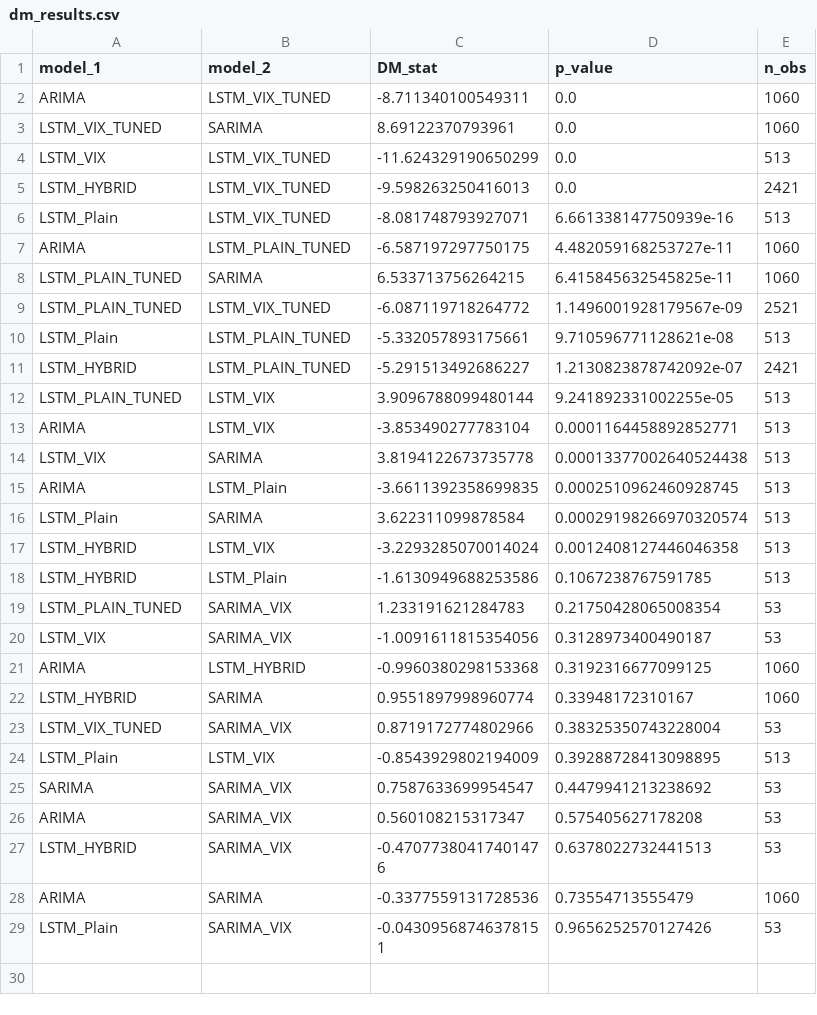
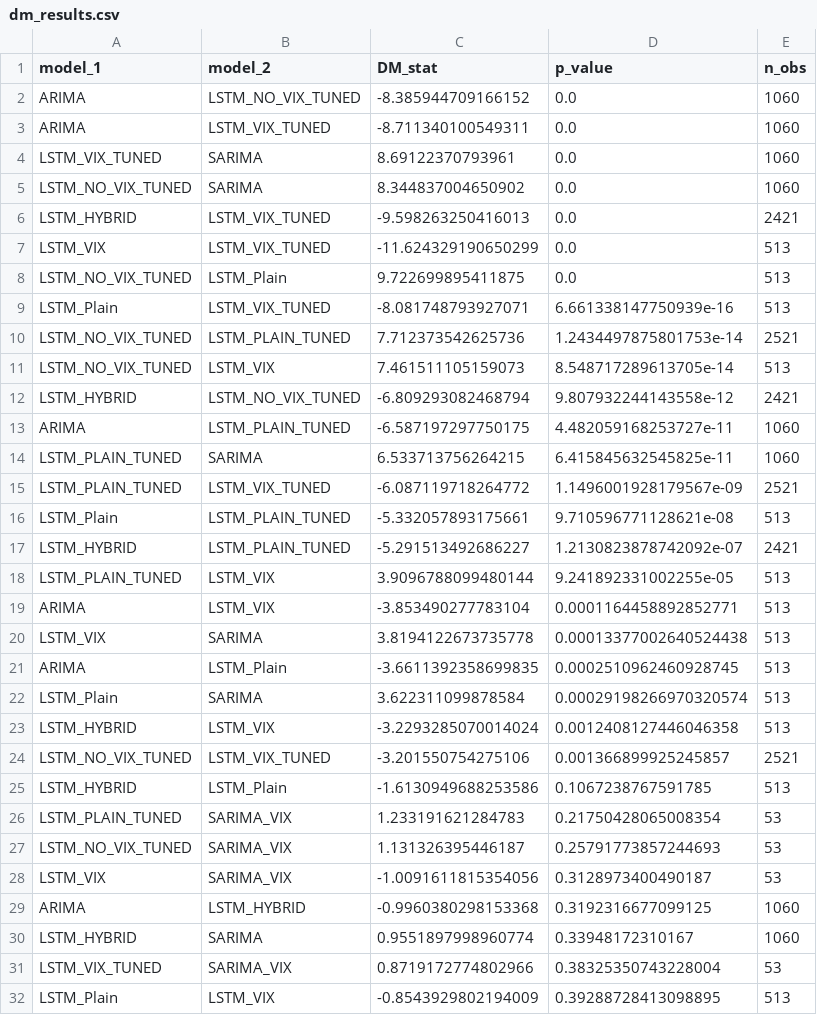
Before and after one commit to joslat92/TesisProject, a CSV file: outputs/dm_results.csv, drawn as a sheet; only a part is shown; the shorter side is filled out with more unchanged rows.

Commit message:
feat: Add ablation study results for LSTM_NO_VIX_TUNED

```diff
--- a/outputs/dm_results.csv
+++ b/outputs/dm_results.csv
@@ -1,7 +1,13 @@
 model_1,model_2,DM_stat,p_value,n_obs
+ARIMA,LSTM_NO_VIX_TUNED,-8.385944709166152,0.0,1060
 ARIMA,LSTM_VIX_TUNED,-8.711340100549311,0.0,1060
 LSTM_VIX_TUNED,SARIMA,8.69122370793961,0.0,1060
+LSTM_NO_VIX_TUNED,SARIMA,8.344837004650902,0.0,1060
+LSTM_HYBRID,LSTM_VIX_TUNED,-9.598263250416013,0.0,2421
 LSTM_VIX,LSTM_VIX_TUNED,-11.624329190650299,0.0,513
-LSTM_HYBRID,LSTM_VIX_TUNED,-9.598263250416013,0.0,2421
+LSTM_NO_VIX_TUNED,LSTM_Plain,9.722699895411875,0.0,513
 LSTM_Plain,LSTM_VIX_TUNED,-8.081748793927071,6.661338147750939e-16,513
+LSTM_NO_VIX_TUNED,LSTM_PLAIN_TUNED,7.712373542625736,1.2434497875801753e-14,2521
+LSTM_NO_VIX_TUNED,LSTM_VIX,7.461511105159073,8.548717289613705e-14,513
+LSTM_HYBRID,LSTM_NO_VIX_TUNED,-6.809293082468794,9.807932244143558e-12,2421
 ARIMA,LSTM_PLAIN_TUNED,-6.587197297750175,4.482059168253727e-11,1060
@@ -17,4 +23,6 @@ LSTM_Plain,SARIMA,3.622311099878584,0.00029198266970320574,513
 LSTM_HYBRID,LSTM_VIX,-3.2293285070014024,0.0012408127446046358,513
+LSTM_NO_VIX_TUNED,LSTM_VIX_TUNED,-3.201550754275106,0.001366899925245857,2521
 LSTM_HYBRID,LSTM_Plain,-1.6130949688253586,0.1067238767591785,513
 LSTM_PLAIN_TUNED,SARIMA_VIX,1.233191621284783,0.21750428065008354,53
+LSTM_NO_VIX_TUNED,SARIMA_VIX,1.131326395446187,0.25791773857244693,53
 LSTM_VIX,SARIMA_VIX,-1.0091611815354056,0.3128973400490187,53
```
Also changed, not shown: 1 other file.
